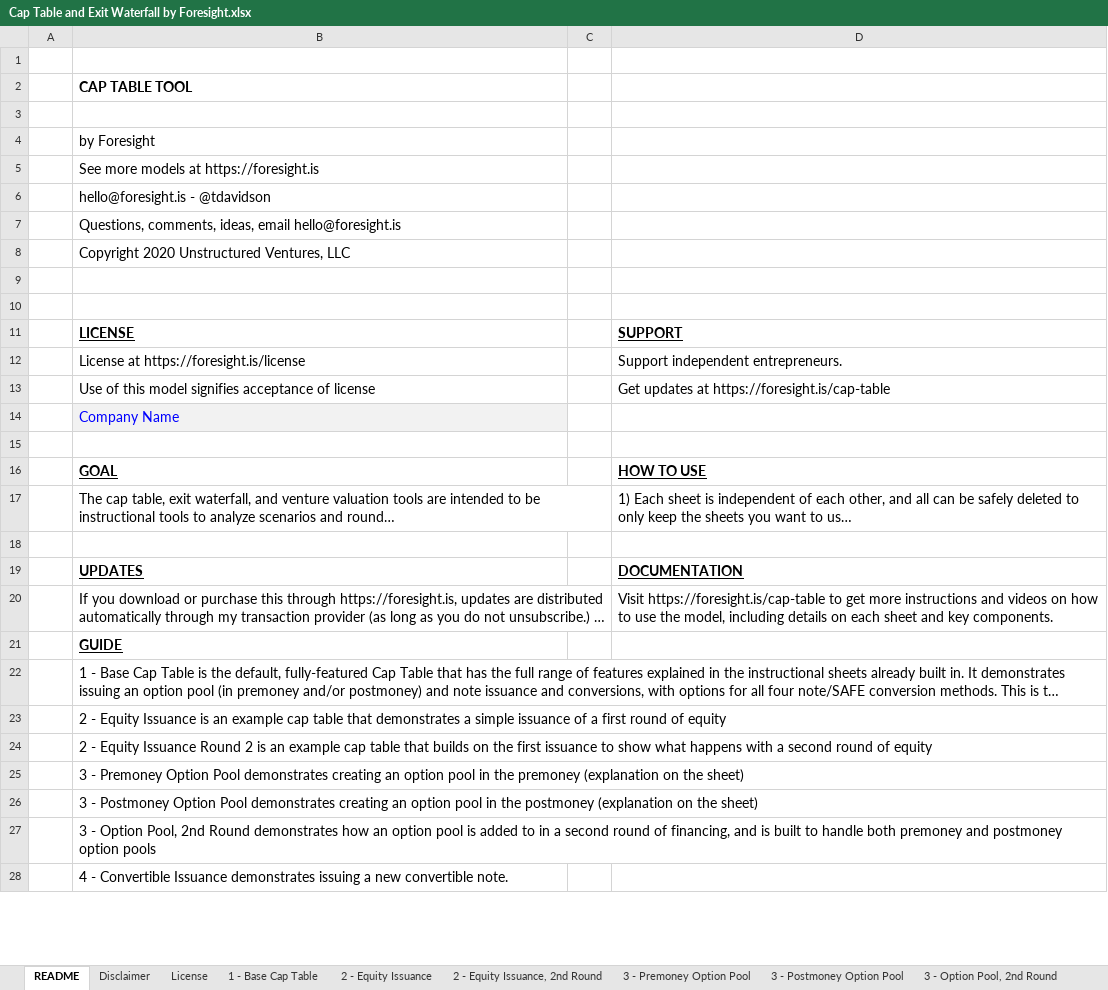
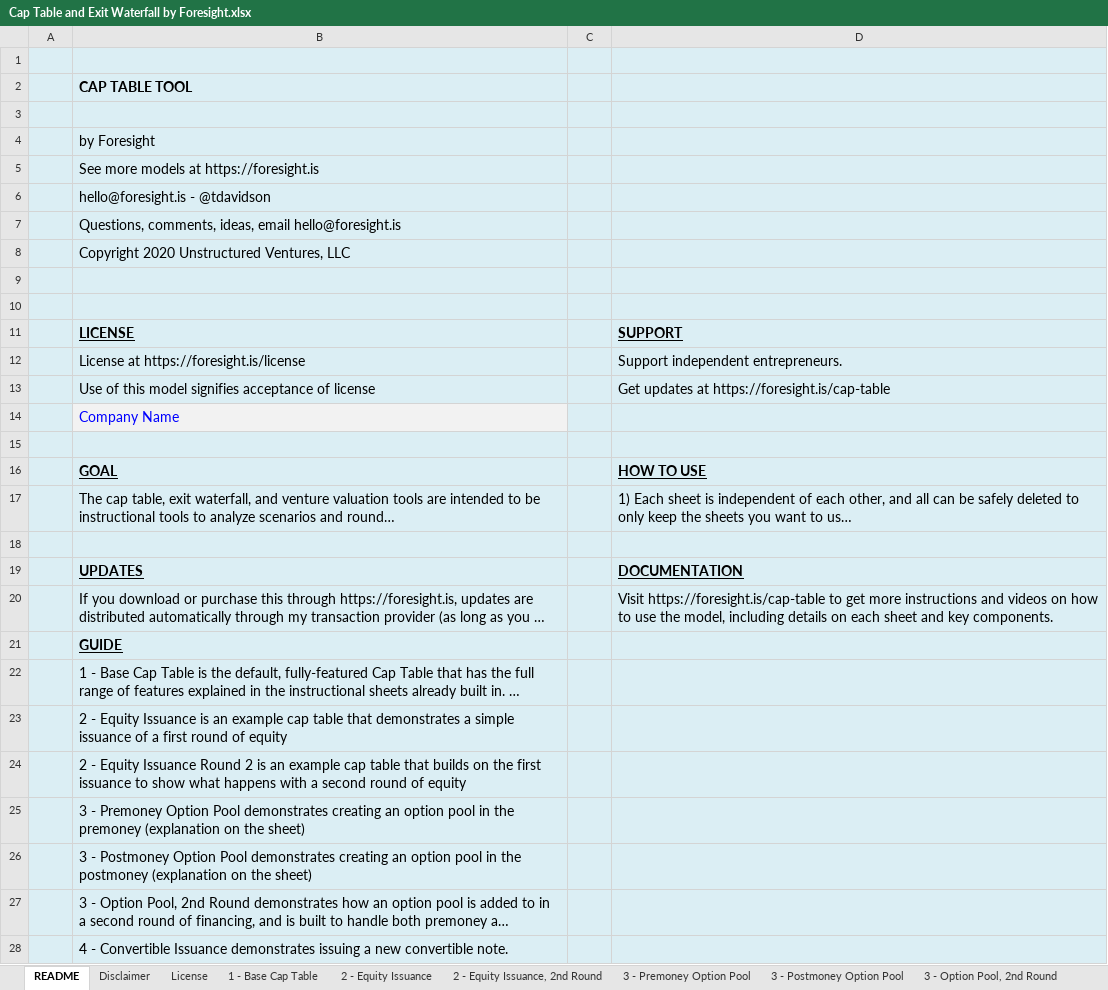
Before and after one commit to foresighthq/cap-table-tool, an Excel workbook: Cap Table and Exit Waterfall by Foresight.xlsx, sheet README, drawn as a sheet; only a part is shown; long unchanged cells end in …; values as stored, in another font and other column widths than the file's, no borders; charts and pictures not drawn; the diff covers the shown part only; the diff names each change by its address in the sheet, - before the commit and + after, or states it on an @@ line.

```diff
--- a/Cap Table and Exit Waterfall by Foresight.xlsx (sheet README)
+++ b/Cap Table and Exit Waterfall by Foresight.xlsx (sheet README)
-A1:D13 fill: none
+A1:D13 fill: #DBEEF4
-A14 fill: none
+A14 fill: #DBEEF4
-C14:D14 fill: none
+C14:D14 fill: #DBEEF4
-A15:D28 fill: none
+A15:D28 fill: #DBEEF4
```
Also changed, not shown: cell formats elsewhere in this sheet, sheet 5 - Exit Waterfall, sheet 1 - Base Cap Table, sheet 3 - Option Pool, 2nd Round, sheet 4 - Conversion, % Ownership, sheet 4 - Conversion, Premoney, sheet 4 - Conversion, $ Invested, 1 more sheet, formulas that keep their value, charts or pictures, Exit Waterfall Distribution by Foresight.xlsx.
